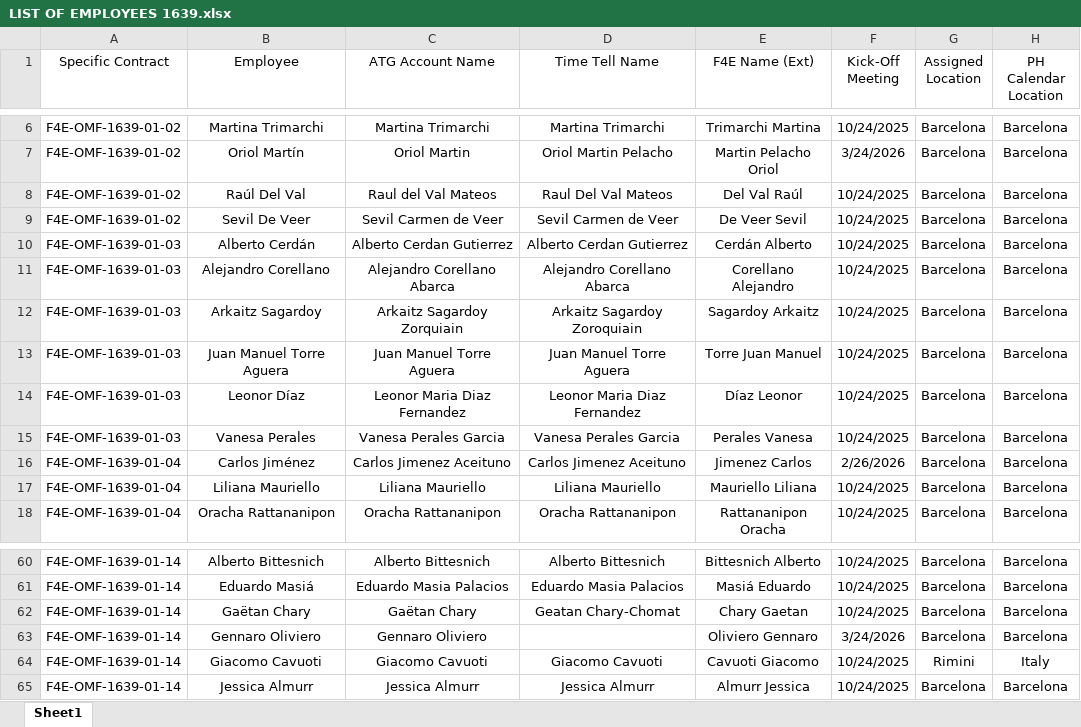
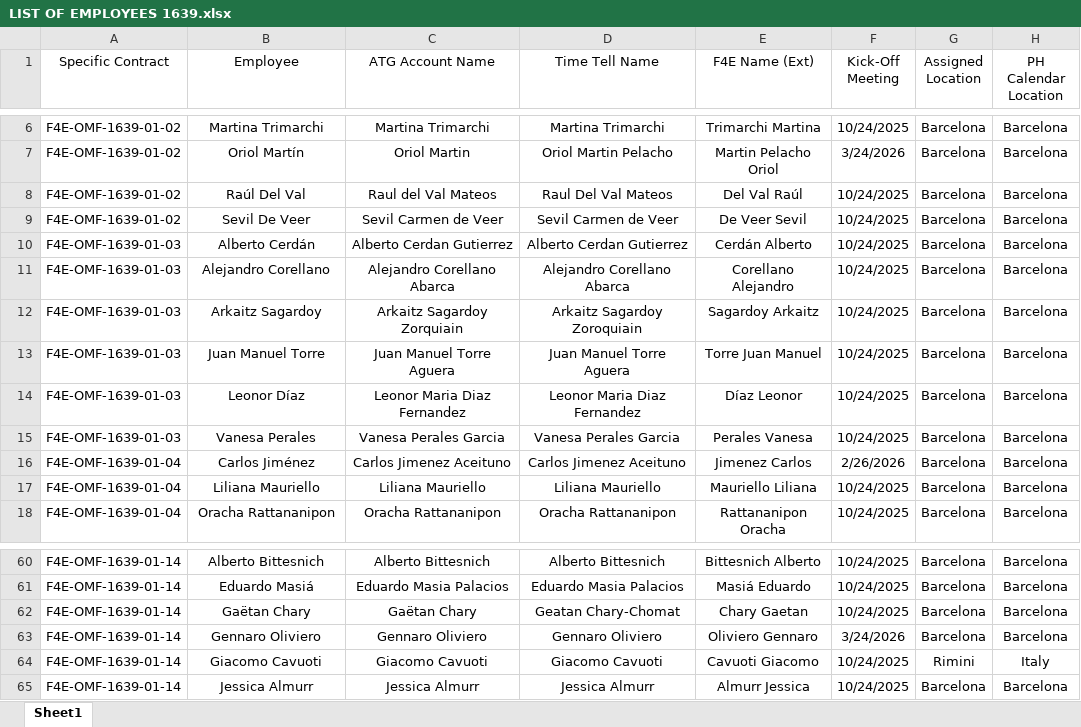
Before and after one commit to marcfr93/MR_Check, an Excel workbook: LIST OF EMPLOYEES 1639.xlsx, sheet Sheet1, drawn as a sheet; only a part is shown, gaps mark what is left out; values as stored, in another font and other column widths than the file's, no borders; table styles not drawn; the diff names each change by its address in the sheet, - before the commit and + after, or states it on an @@ line.

Commit message:
Updated Gennaro's name

```diff
--- a/LIST OF EMPLOYEES 1639.xlsx (sheet Sheet1)
+++ b/LIST OF EMPLOYEES 1639.xlsx (sheet Sheet1)
-B13 (Employee): Juan Manuel Torre Aguera
+B13 (Employee): Juan Manuel Torre
-D63 (Time Tell Name): (empty)
+D63 (Time Tell Name): Gennaro Oliviero
```
